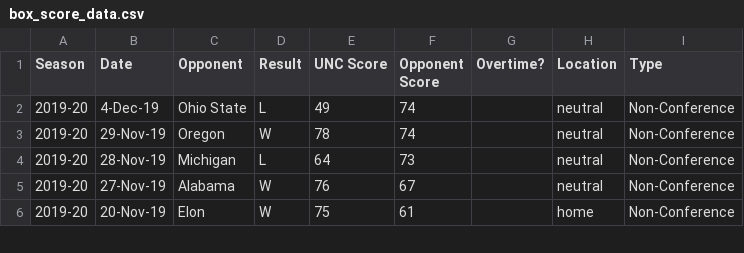
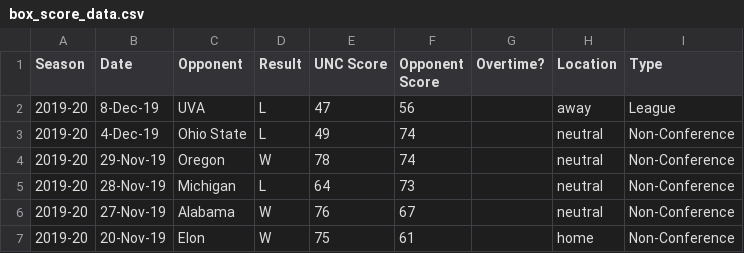
Before and after one commit to gallochris/dadgumboxscores, a CSV file: download/box_score_data.csv, drawn as a sheet; only a part is shown.

```diff
--- a/download/box_score_data.csv
+++ b/download/box_score_data.csv
@@ -1,2 +1,3 @@
 Season,Date,Opponent,Result,UNC Score,Opponent Score,Overtime?,Location,Type
+2019-20,8-Dec-19,UVA,L,47,56,,away,League
 2019-20,4-Dec-19,Ohio State,L,49,74,,neutral,Non-Conference
```
Also changed, not shown: download/defensive_shooting.csv, download/offensive_shooting.csv, 4 other files.
